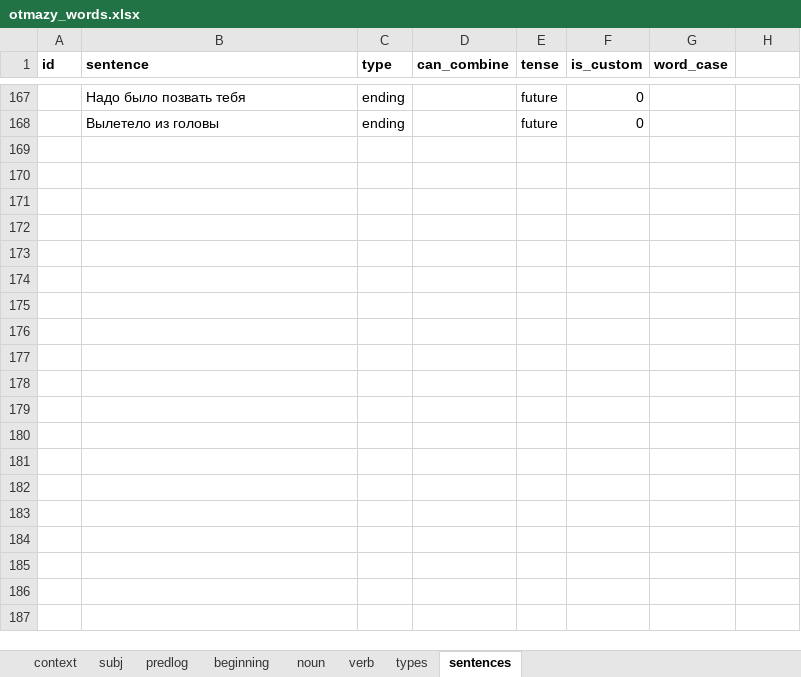
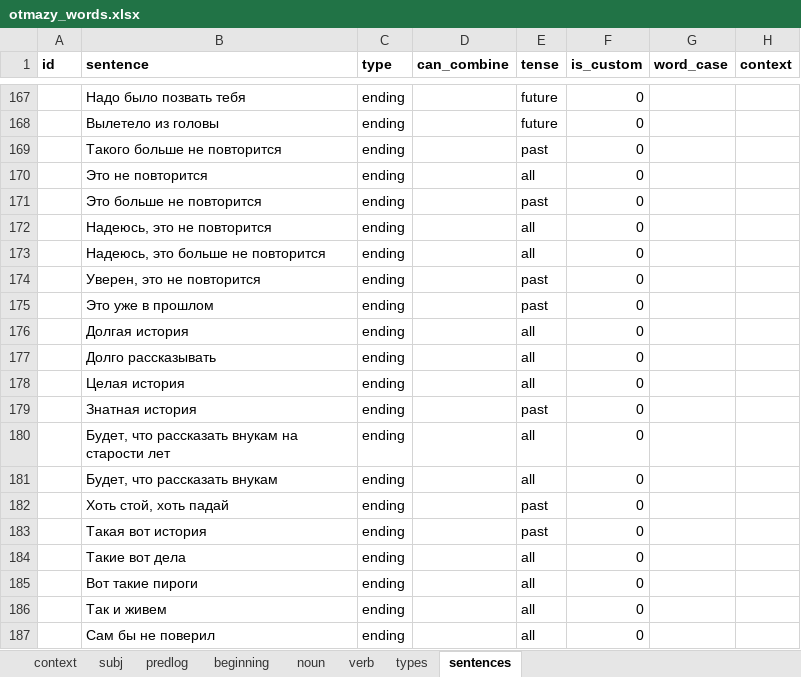
Before and after one commit to dartungar/otmazy-bot, an Excel workbook: otmazy_words.xlsx, sheet sentences, drawn as a sheet; only a part is shown, gaps mark what is left out; values as stored, in another font and other column widths than the file's, no borders; charts and pictures not drawn; the diff covers the shown part only; the diff names each change by its address in the sheet, - before the commit and + after, or states it on an @@ line.

```diff
--- a/otmazy_words.xlsx (sheet sentences)
+++ b/otmazy_words.xlsx (sheet sentences)
-H1: (empty)
+H1: context
+row 169:  | Такого больше не повторится | ending |  | past | 0
+row 170:  | Это не повторится | ending |  | all | 0
+row 171:  | Это больше не повторится | ending |  | past | 0
+row 172:  | Надеюсь, это не повторится | ending |  | all | 0
+row 173:  | Надеюсь, это больше не повторится | ending |  | all | 0
+row 174:  | Уверен, это не повторится | ending |  | past | 0
+row 175:  | Это уже в прошлом | ending |  | past | 0
+row 176:  | Долгая история | ending |  | all | 0
+row 177:  | Долго рассказывать | ending |  | all | 0
+row 178:  | Целая история | ending |  | all | 0
+row 179:  | Знатная история | ending |  | past | 0
+row 180:  | Будет, что рассказать внукам на старости лет | ending |  | all | 0
+row 181:  | Будет, что рассказать внукам | ending |  | all | 0
+row 182:  | Хоть стой, хоть падай | ending |  | past | 0
+row 183:  | Такая вот история | ending |  | past | 0
+row 184:  | Такие вот дела | ending |  | all | 0
+row 185:  | Вот такие пироги | ending |  | all | 0
+row 186:  | Так и живем | ending |  | all | 0
+row 187:  | Сам бы не поверил | ending |  | all | 0
```
Also changed, not shown: 18 added rows and 4 edited cells elsewhere in this sheet, sheet noun, sheet subj, sheet verb, sheet context, sheet beginning, 4 other files.
